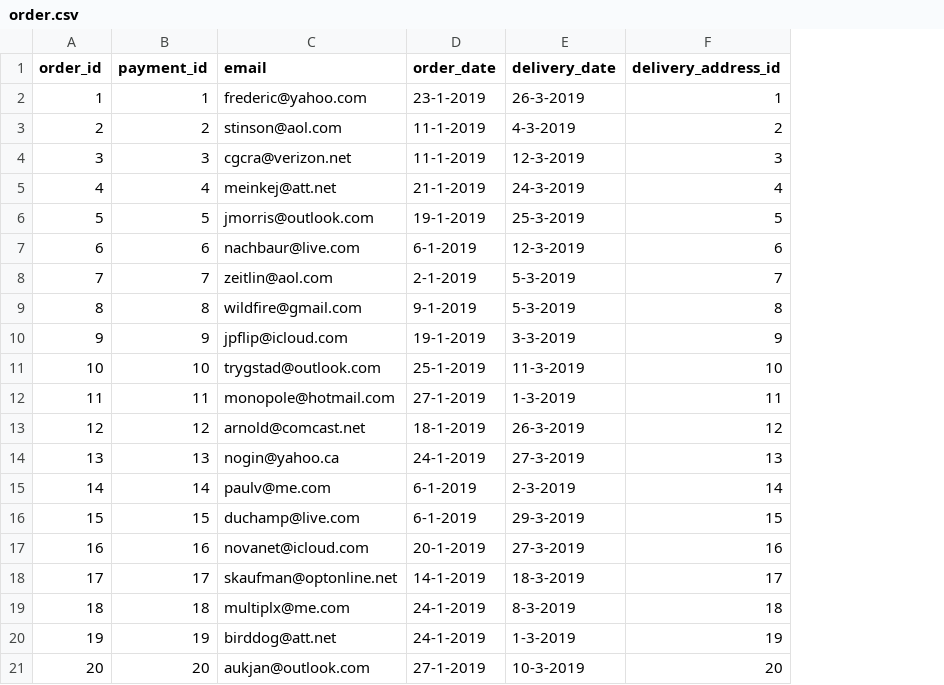
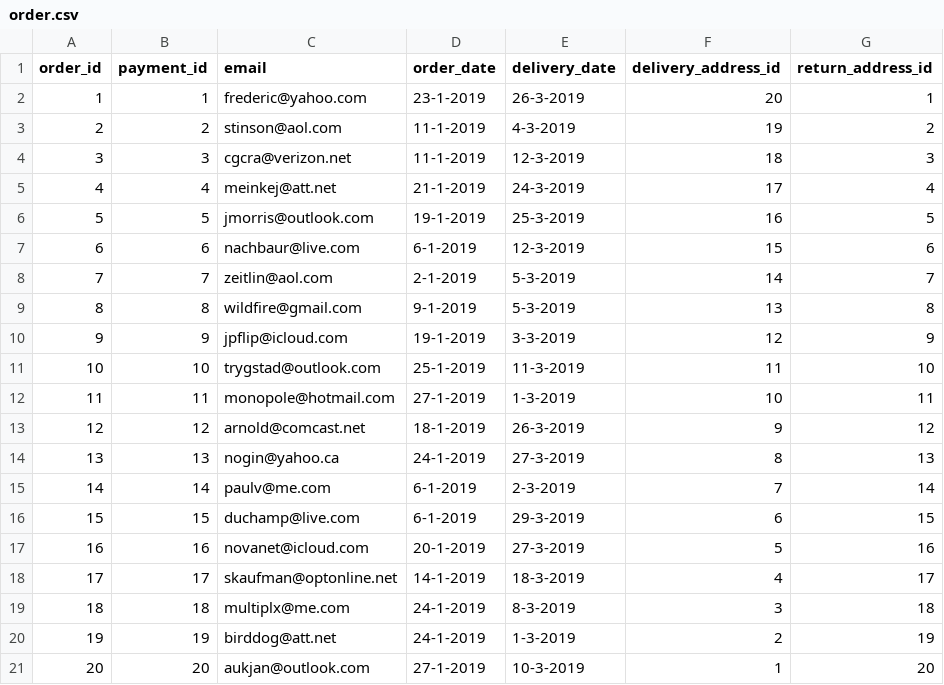
Before and after one commit to dxc2961/cs320_data_management_project, a CSV file: data/order.csv, drawn as a sheet; the diff names each change by its address in the sheet, - before the commit and + after, or states it on an @@ line.

```diff
--- a/data/order.csv
+++ b/data/order.csv
+column G (return_address_id), rows 2-21: 1 | 2 | 3 | 4 | 5 | 6 | 7 | 8 | 9 | 10 | 11 | 12 | 13 | 14 | 15 | 16 | 17 | 18 | 19 | 20
-F2 (delivery_address_id): 1
+F2 (delivery_address_id): 20
-F3 (delivery_address_id): 2
+F3 (delivery_address_id): 19
-F4 (delivery_address_id): 3
+F4 (delivery_address_id): 18
-F5 (delivery_address_id): 4
+F5 (delivery_address_id): 17
-F6 (delivery_address_id): 5
+F6 (delivery_address_id): 16
-F7 (delivery_address_id): 6
+F7 (delivery_address_id): 15
-F8 (delivery_address_id): 7
+F8 (delivery_address_id): 14
-F9 (delivery_address_id): 8
+F9 (delivery_address_id): 13
-F10 (delivery_address_id): 9
+F10 (delivery_address_id): 12
-F11 (delivery_address_id): 10
+F11 (delivery_address_id): 11
-F12 (delivery_address_id): 11
+F12 (delivery_address_id): 10
-F13 (delivery_address_id): 12
+F13 (delivery_address_id): 9
-F14 (delivery_address_id): 13
+F14 (delivery_address_id): 8
-F15 (delivery_address_id): 14
+F15 (delivery_address_id): 7
-F16 (delivery_address_id): 15
+F16 (delivery_address_id): 6
-F17 (delivery_address_id): 16
+F17 (delivery_address_id): 5
-F18 (delivery_address_id): 17
+F18 (delivery_address_id): 4
-F19 (delivery_address_id): 18
+F19 (delivery_address_id): 3
-F20 (delivery_address_id): 19
+F20 (delivery_address_id): 2
-F21 (delivery_address_id): 20
+F21 (delivery_address_id): 1
```
Also changed, not shown: data/customer.csv.
